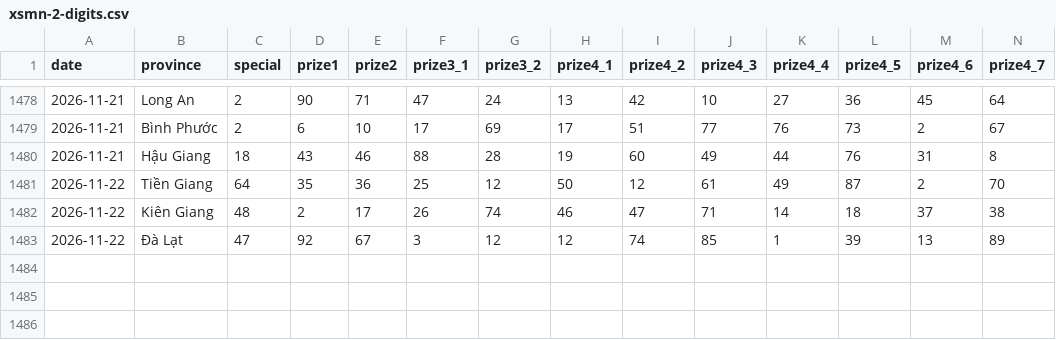
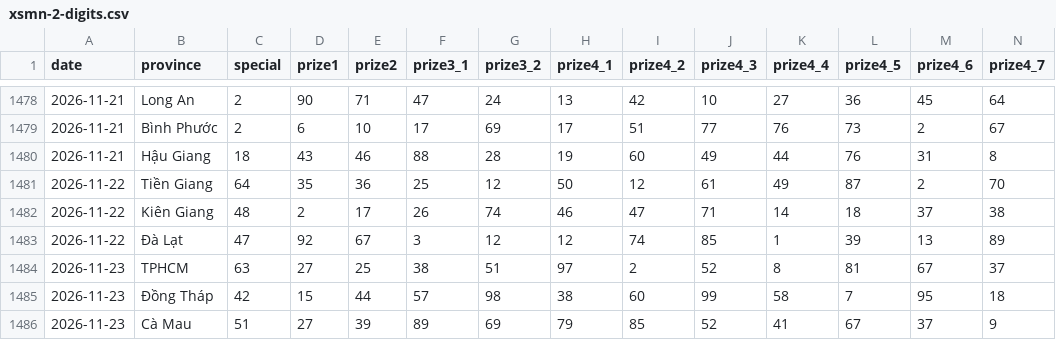
Before and after one commit to aloha123890/vietnam-lottery, a CSV file: data/xsmn-2-digits.csv, drawn as a sheet; only a part is shown, gaps mark what is left out; rows hold the shown columns only; the diff names each change by its address in the sheet, - before the commit and + after, or states it on an @@ line.

```diff
--- a/data/xsmn-2-digits.csv
+++ b/data/xsmn-2-digits.csv
+row 1484: 2026-11-23 | TPHCM | 63 | 27 | 25 | 38 | 51 | 97 | 2 | 52 | 8 | 81 | 67 | 37
+row 1485: 2026-11-23 | Đồng Tháp | 42 | 15 | 44 | 57 | 98 | 38 | 60 | 99 | 58 | 7 | 95 | 18
+row 1486: 2026-11-23 | Cà Mau | 51 | 27 | 39 | 89 | 69 | 79 | 85 | 52 | 41 | 67 | 37 | 9
```
Also changed, not shown: data/xsmn-sparse.csv, data/xsmn.csv, 8 other files.
